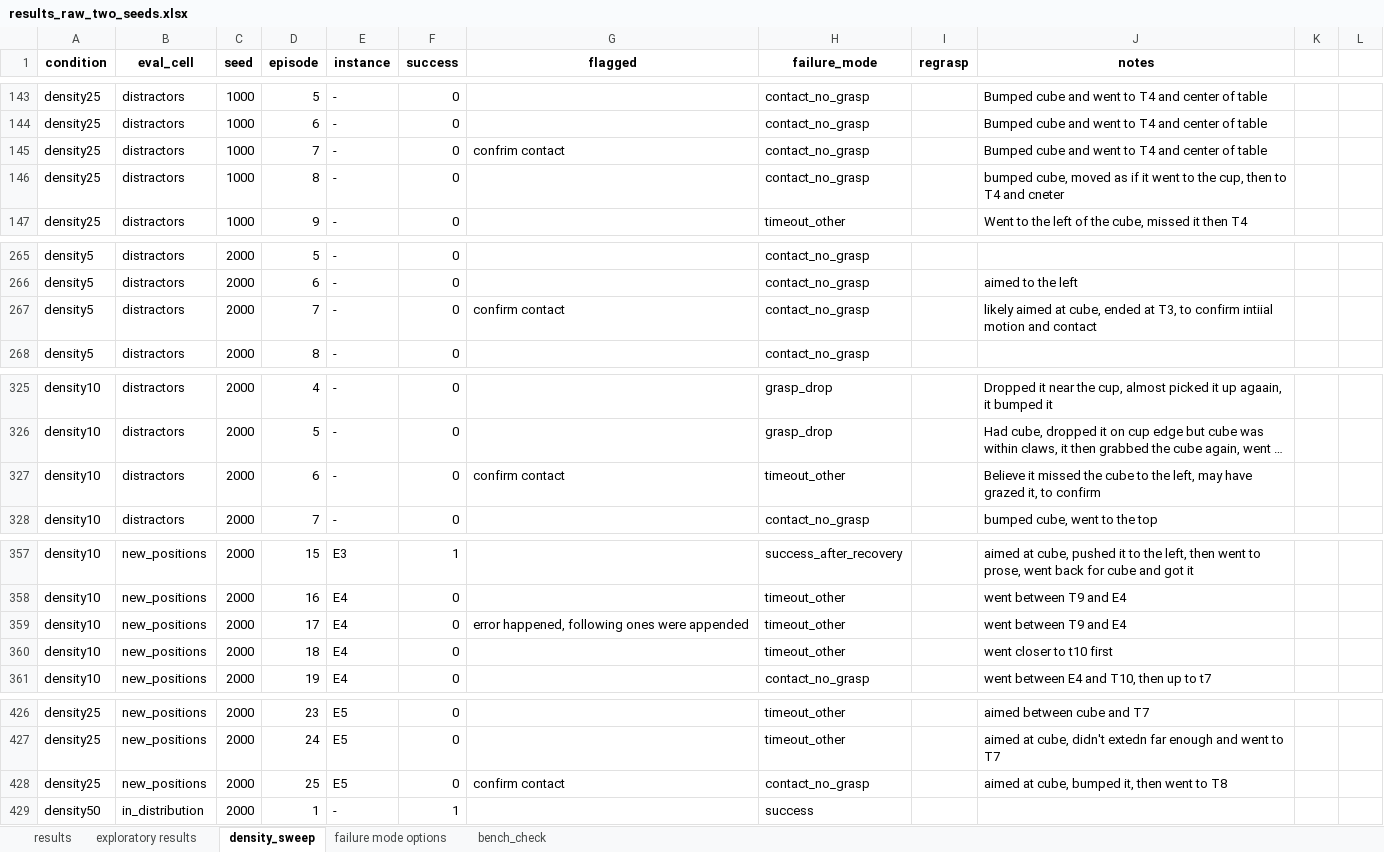
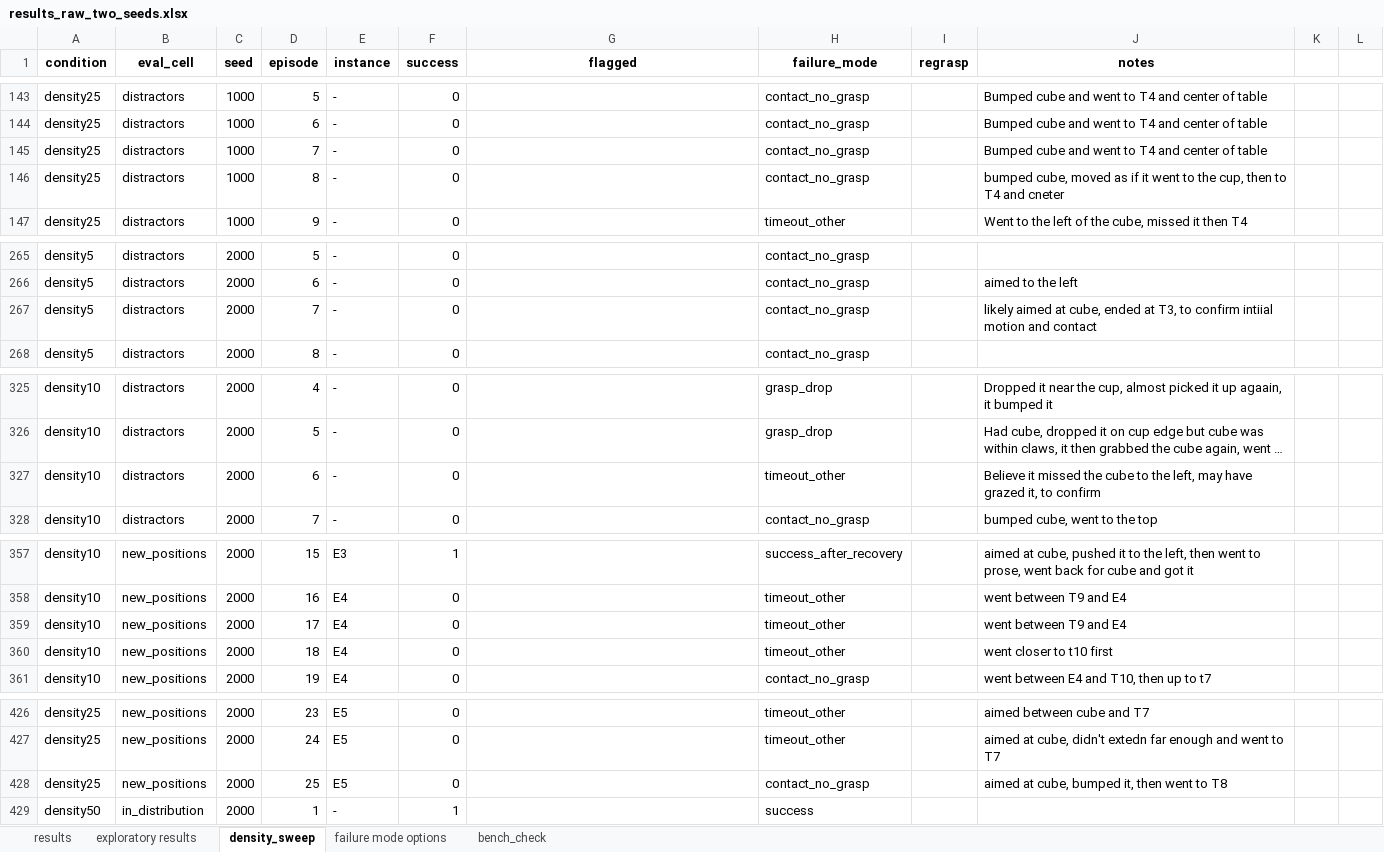
Before and after one commit to Andresg324/so101-vla-data-study, an Excel workbook: documents/results_raw_two_seeds.xlsx, sheet density_sweep, drawn as a sheet; only a part is shown, gaps mark what is left out; long unchanged cells end in …; values as stored, in another font and other column widths than the file's, no borders; the diff covers the shown part only; the diff names each change by its address in the sheet, - before the commit and + after, or states it on an @@ line.

```diff
--- a/documents/results_raw_two_seeds.xlsx (sheet density_sweep)
+++ b/documents/results_raw_two_seeds.xlsx (sheet density_sweep)
-G145 (flagged): confrim contact
+G145 (flagged): (empty)
-G267 (flagged): confirm contact
+G267 (flagged): (empty)
-G327 (flagged): confirm contact
+G327 (flagged): (empty)
-G359 (flagged): error happened, following ones were appended
+G359 (flagged): (empty)
-G428 (flagged): confirm contact
+G428 (flagged): (empty)
```
Also changed, not shown: 20 edited cells elsewhere in this sheet, 2 other files.
